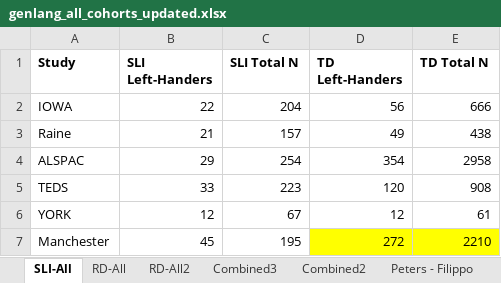
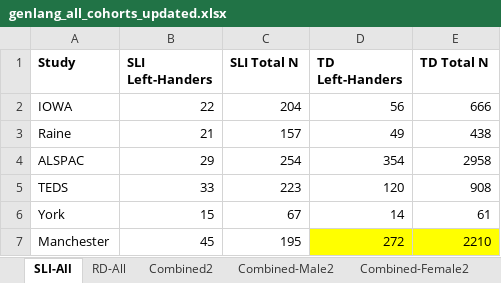
Before and after one commit to fabbondanza/GenLang_hand_preference_meta_analysis, an Excel workbook: genlang_all_cohorts_updated.xlsx, sheet SLI-All, drawn as a sheet; values as stored, in another font and other column widths than the file's, no borders; removed rows and columns are numbered as before the commit, all else as after; the diff names each change by its address in the sheet, - before the commit and + after, or states it on an @@ line.

```diff
--- a/genlang_all_cohorts_updated.xlsx (sheet SLI-All)
+++ b/genlang_all_cohorts_updated.xlsx (sheet SLI-All)
-sheet tab: RD-All2
-sheet tab: Combined3
-row 6: YORK | 12 | 67 | 12 | 61
+row 6: York | 15 | 67 | 14 | 61
```
Also changed, not shown: sheet Combined2, sheet RD-All, sheet Combined-Male2, other sheet tabs.
